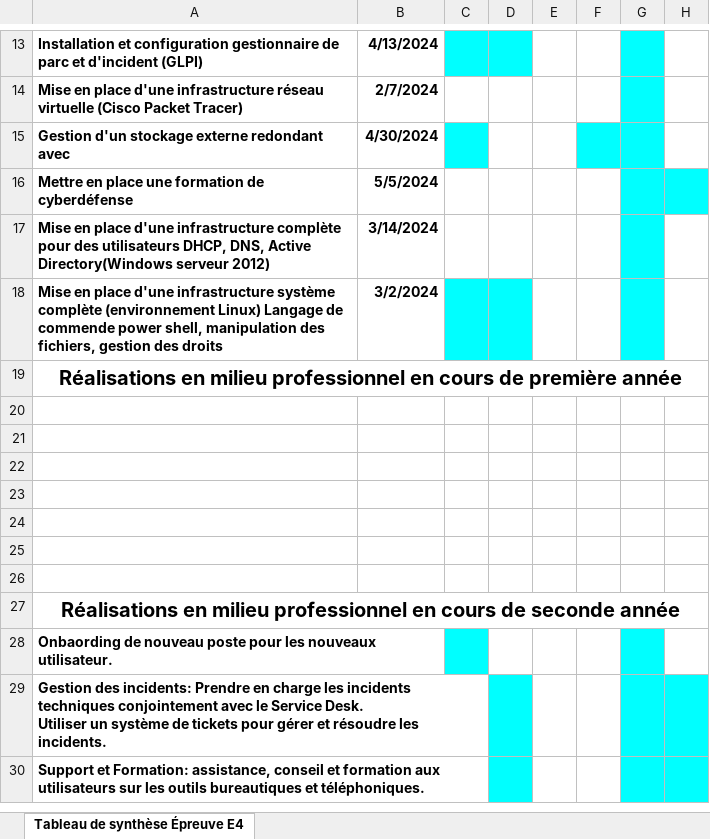
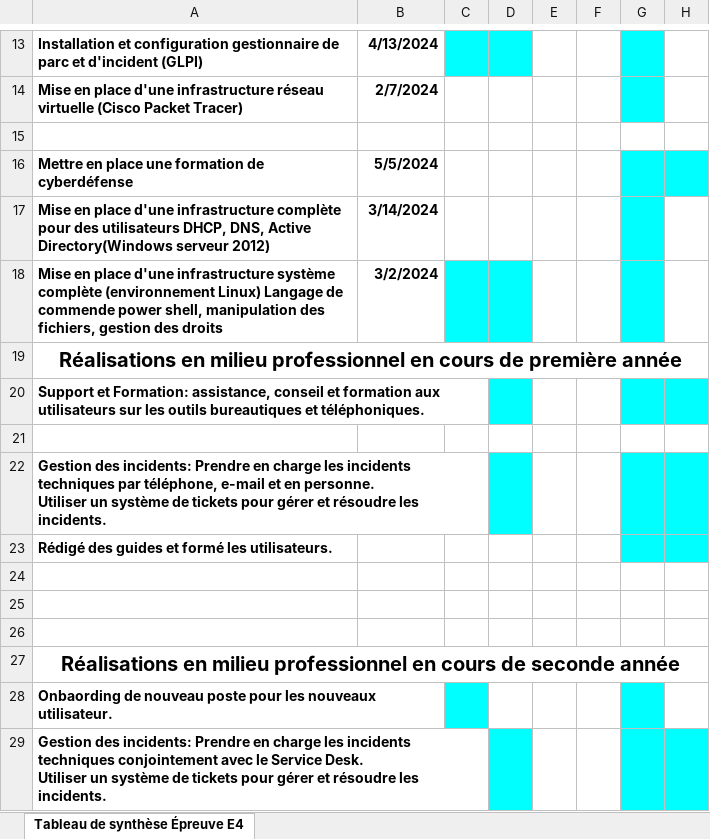
Before and after one commit to idrissator/.fr, an Excel workbook: Copie de 6- Annexe 6-1 - Tableau de synthèse - Epreuve E4 - BTS SIO 20231.xlsx, sheet Tableau de synthèse Épreuve E4, drawn as a sheet; only a part is shown, gaps mark what is left out; the shorter side is filled out with more unchanged rows; values as stored, in another font and other column widths than the file's, no borders; removed rows and columns are numbered as before the commit, all else as after; ↵ is a line break in a cell; the diff names each change by its address in the sheet, - before the commit and + after, or states it on an @@ line.

```diff
--- a/Copie de 6- Annexe 6-1 - Tableau de synthèse - Epreuve E4 - BTS SIO 20231.xlsx (sheet Tableau de synthèse Épreuve E4)
+++ b/Copie de 6- Annexe 6-1 - Tableau de synthèse - Epreuve E4 - BTS SIO 20231.xlsx (sheet Tableau de synthèse Épreuve E4)
-row 15: Gestion d'un stockage externe redondant avec | 4/30/2024
+row 15: (empty)
-C15 fill: #00FFFF
+C15 fill: none
-F15:G15 fill: #00FFFF
+F15:G15 fill: none
+row 20: Support et Formation: assistance, conseil et formation aux utilisateurs sur les outils bureautiques et téléphoniques.
-A22: (empty)
+A22: Gestion des incidents: Prendre en charge les incidents techniques par téléphone, e-mail et en personne. ↵ Utiliser un système de tickets pour gérer et résoudre les incidents.
-D22 fill: none
+D22 fill: #00FFFF
-G22:H23 fill: none
+G22:H23 fill: #00FFFF
-A23: (empty)
+A23: Rédigé des guides et formé les utilisateurs.
-row 23: (empty)
```
Also changed, not shown: 1 other file.
